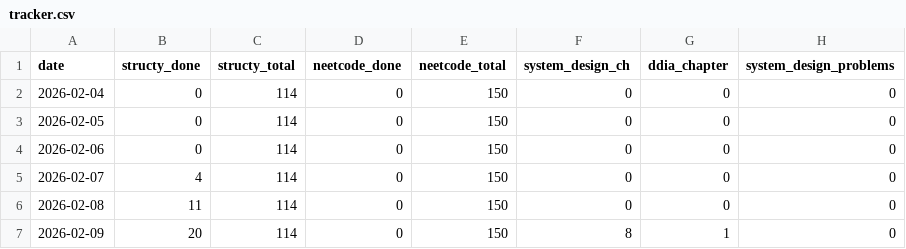
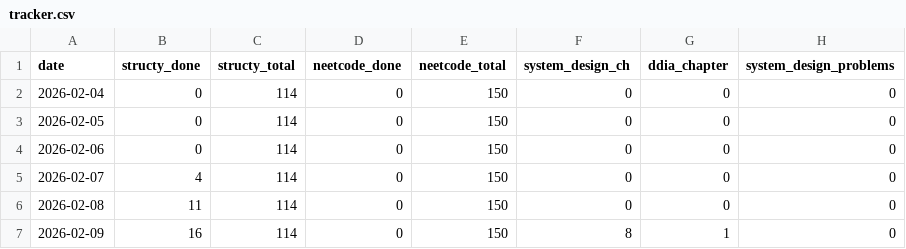
Before and after one commit to thinklikeadesigner/plan-my-year, a CSV file: tracker.csv, drawn as a sheet; only a part is shown; the diff names each change by its address in the sheet, - before the commit and + after, or states it on an @@ line.

```diff
--- a/tracker.csv
+++ b/tracker.csv
-B7 (structy_done): 20
+B7 (structy_done): 16
```
Also changed, not shown: 1 other file.
